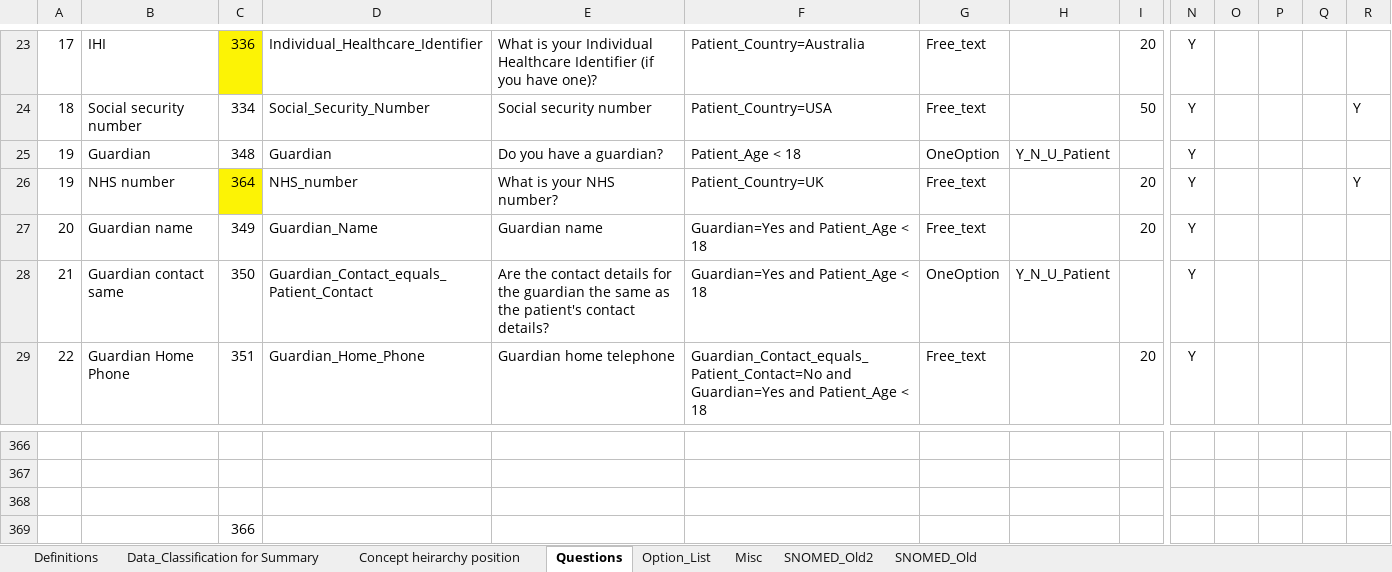
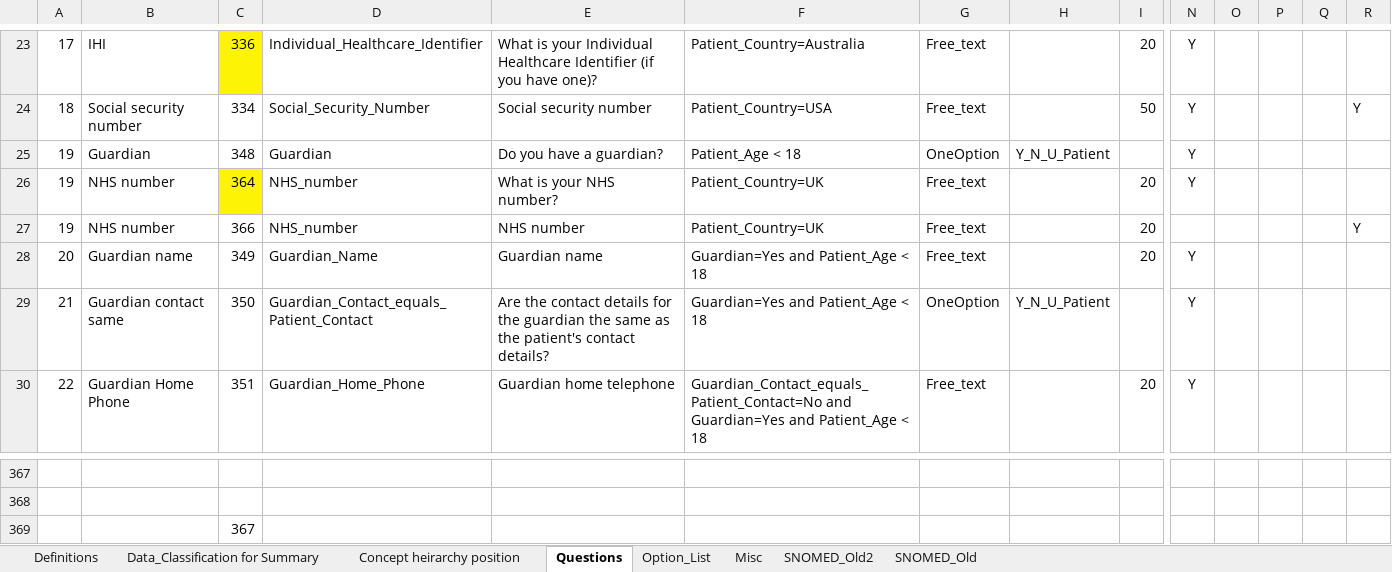
Before and after one commit to dbelavy/periop_open, an Excel workbook: spreadsheet/Question_properties.xlsx, sheet Questions, drawn as a sheet; only a part is shown, gaps mark what is left out; values as stored, in another font and other column widths than the file's, no borders; charts and pictures not drawn; removed rows and columns are numbered as before the commit, all else as after; rows hold the shown columns only; the diff names each change by its address in the sheet, - before the commit and + after, or states it on an @@ line.

Commit message:
Changes to new patient form

```diff
--- a/spreadsheet/Question_properties.xlsx (sheet Questions)
+++ b/spreadsheet/Question_properties.xlsx (sheet Questions)
-R26: Y
+R26: (empty)
+row 27: 19 | NHS number | 366 | NHS_number | NHS number | Patient_Country=UK | Free_text |  | 20 |  |  |  |  | Y
-row 368: (empty)
-C369: 366
+C369: 367
```
Also changed, not shown: formulas that keep their value, 1 other file.
